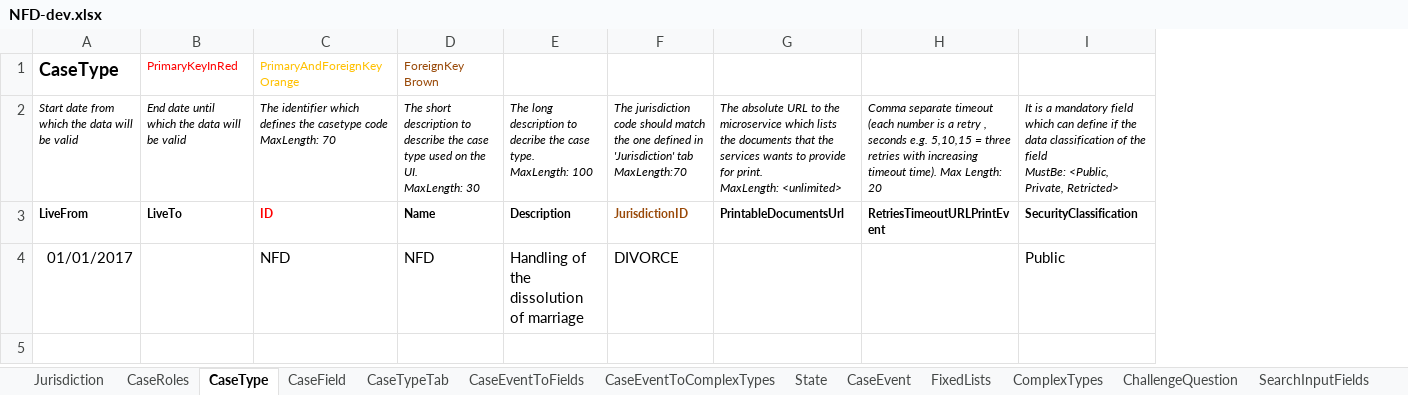
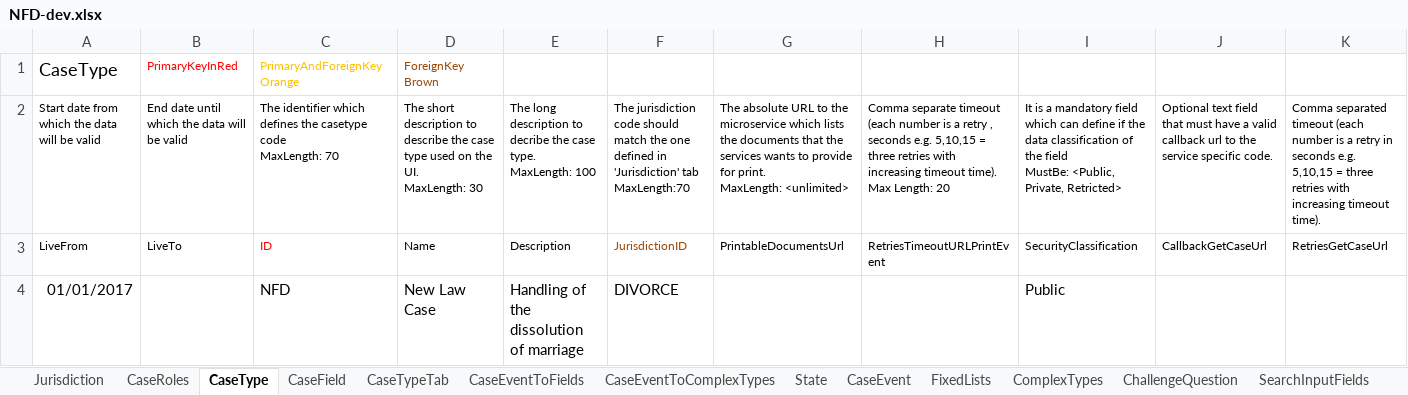
Before and after one commit to hmcts/rse-cft-lib, an Excel workbook: lib-consumer/src/cftlib/resources/NFD-dev.xlsx, sheet CaseType, drawn as a sheet; values as stored, in another font and other column widths than the file's, no borders; the diff names each change by its address in the sheet, - before the commit and + after, or states it on an @@ line.

Commit message:
More tests for case creation (#120)

```diff
--- a/lib-consumer/src/cftlib/resources/NFD-dev.xlsx (sheet CaseType)
+++ b/lib-consumer/src/cftlib/resources/NFD-dev.xlsx (sheet CaseType)
+column J, rows 2-3: Optional text field that must have a valid callback url to the service specific code. | CallbackGetCaseUrl
+column K, rows 2-3: Comma separated timeout (each number is a retry in seconds e.g. 5,10,15 = three retries with increasing timeout time). | RetriesGetCaseUrl
-A1 bold: on
+A1 bold: off
-A2:I2 italic: on
+A2:I2 italic: off
-A3:I3 bold: on
+A3:I3 bold: off
-D4: NFD
+D4: New Law Case
```
Also changed, not shown: sheet AuthorisationCaseField, sheet CaseTypeTab, sheet CaseEventToFields, sheet CaseField, sheet CaseEvent, sheet AuthorisationCaseState, 17 more sheets, 9 other files.
